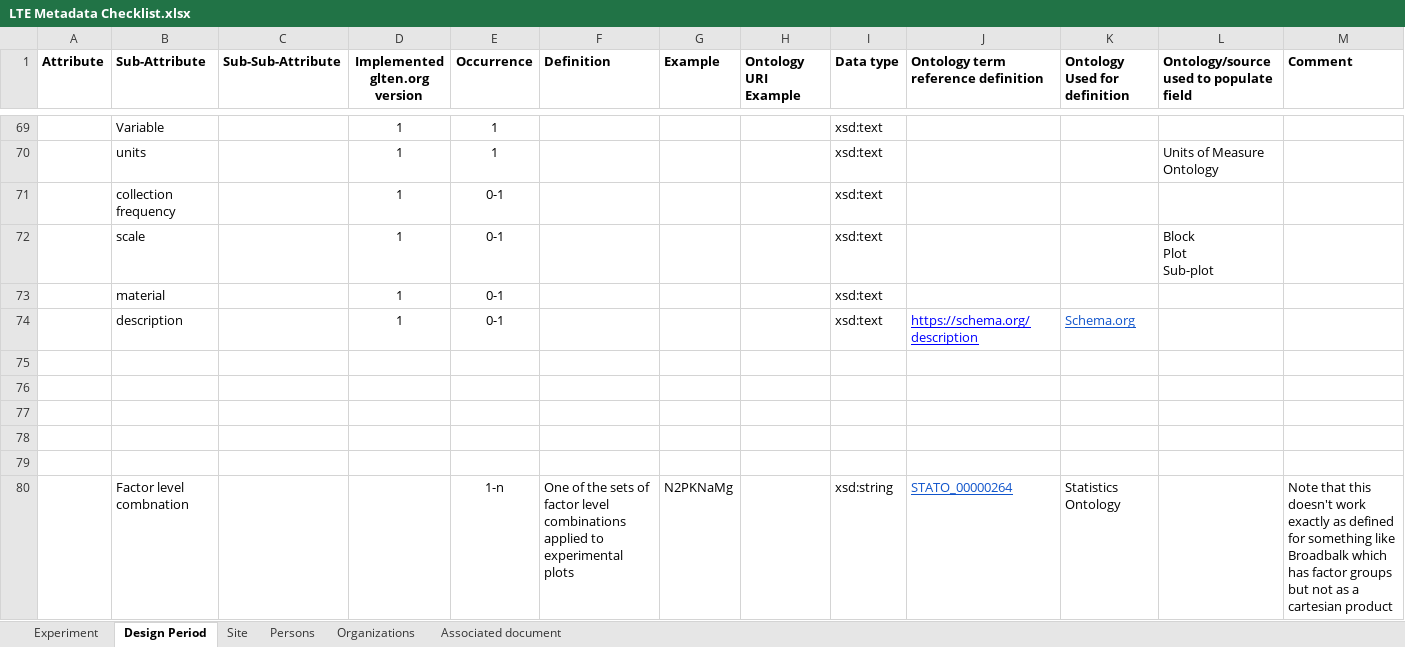
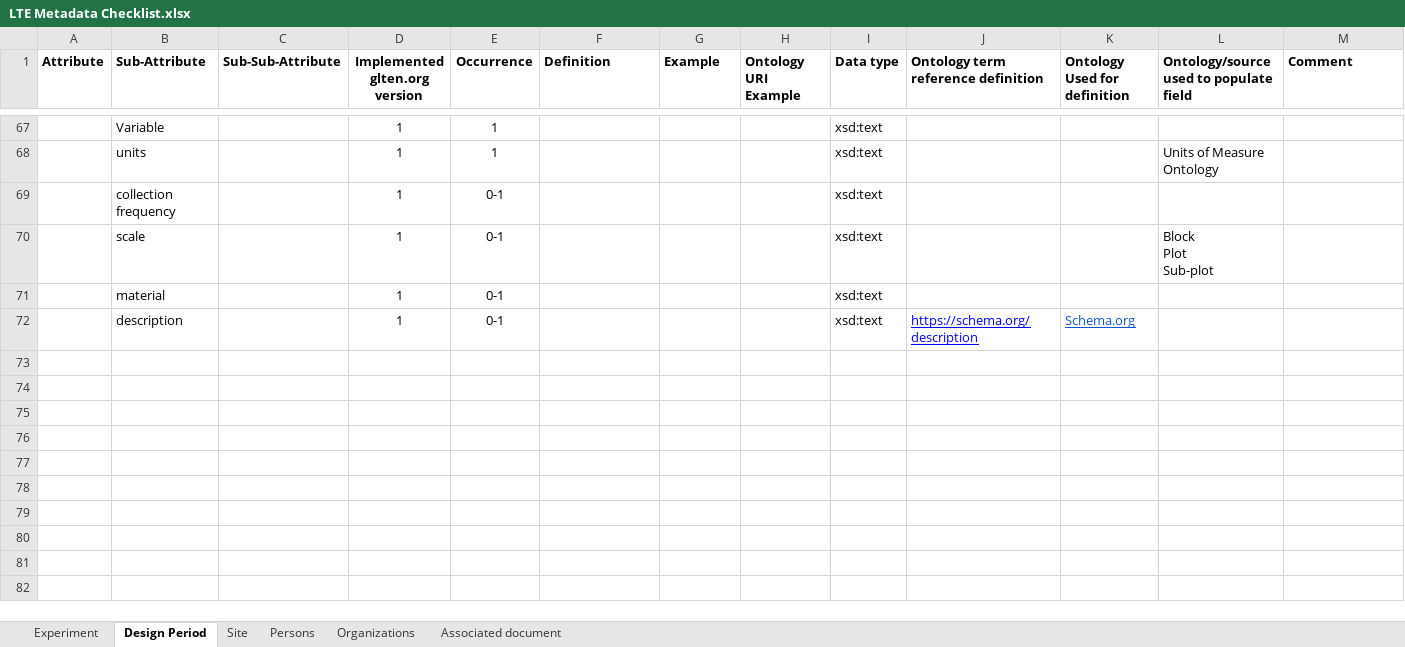
Before and after one commit to GLTEN/GLTEN-Schema, an Excel workbook: LTE Metadata Checklist.xlsx, sheet Design Period, drawn as a sheet; only a part is shown, gaps mark what is left out; values as stored, in another font and other column widths than the file's, no borders; the diff covers the shown part only; the diff names each change by its address in the sheet, - before the commit and + after, or states it on an @@ line.

Commit message:
Checklist updates

```diff
--- a/LTE Metadata Checklist.xlsx (sheet Design Period)
+++ b/LTE Metadata Checklist.xlsx (sheet Design Period)
-row 75: (empty)
-row 76: (empty)
-row 77: (empty)
-row 78: (empty)
-row 79: (empty)
-row 80:  | Factor level combnation |  |  | 1-n | One of the sets of factor level combinations applied to experimental plots | N2PKNaMg |  | xsd:string | STATO_00000264 | Statistics Ontology |  | Note that this doesn't work exactly as defined for something like Broadbalk which has factor groups but not as a cartesian product
```
Also changed, not shown: 8 removed rows and 2 edited cells elsewhere in this sheet.
